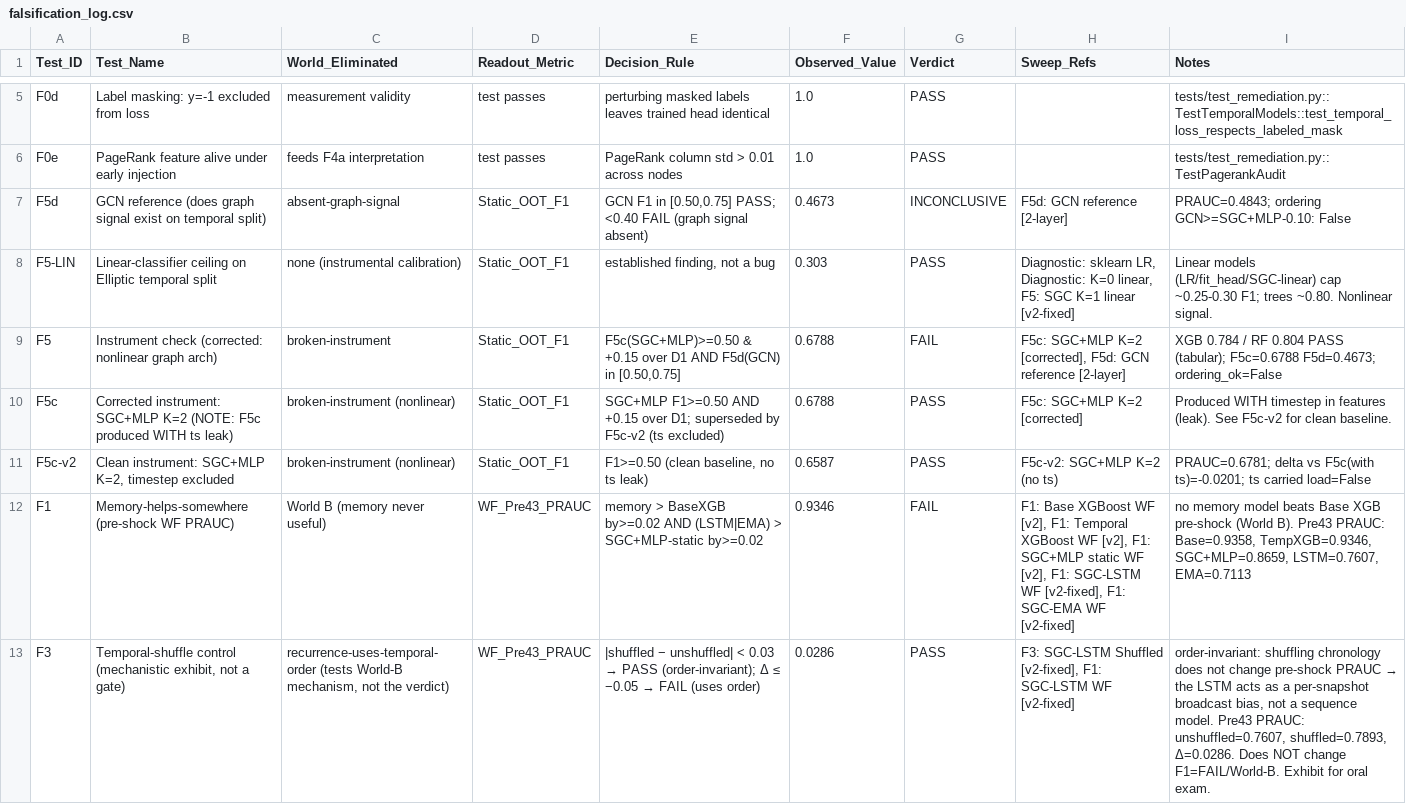
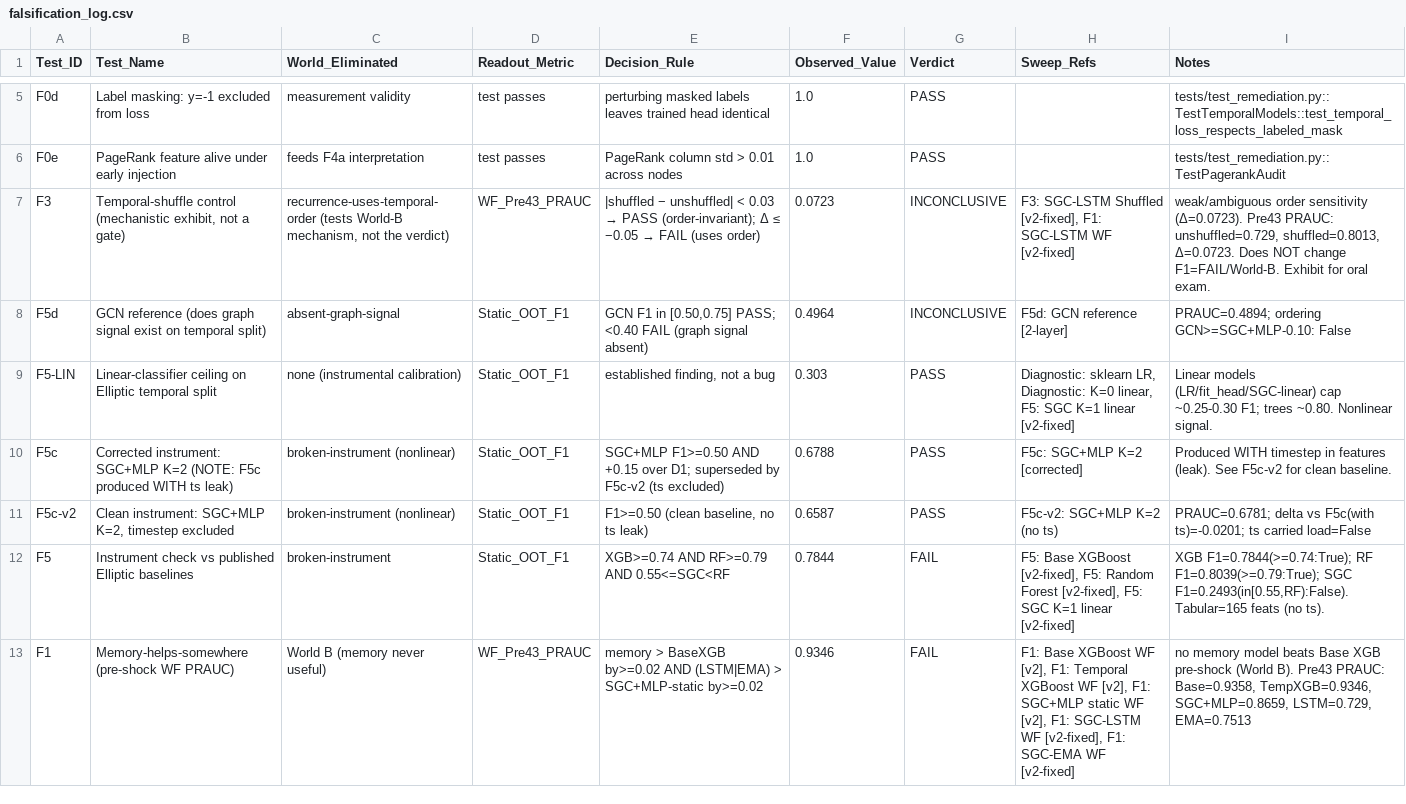
Before and after one commit to AgricolaC/Elliptic-Bitcoin-Project, a CSV file: results/falsification_log.csv, drawn as a sheet; only a part is shown, gaps mark what is left out.

```diff
--- a/results/falsification_log.csv
+++ b/results/falsification_log.csv
@@ -6,8 +6,8 @@ F0d,Label masking: y=-1 excluded from loss,measurement validity,test passes,pert
 F0e,PageRank feature alive under early injection,feeds F4a interpretation,test passes,PageRank column std > 0.01 across nodes,1.0,PASS,,tests/test_remediation.py::TestPagerankAudit
-F5d,GCN reference (does graph signal exist on temporal split),absent-graph-signal,Static_OOT_F1,"GCN F1 in [0.50,0.75] PASS; <0.40 FAIL (graph signal absent)",0.4673,INCONCLUSIVE,F5d: GCN reference [2-layer],PRAUC=0.4843; ordering GCN>=SGC+MLP-0.10: False
+F3,"Temporal-shuffle control (mechanistic exhibit, not a gate)","recurrence-uses-temporal-order (tests World-B mechanism, not the verdict)",WF_Pre43_PRAUC,|shuffled − unshuffled| < 0.03 → PASS (order-invariant); Δ ≤ −0.05 → FAIL (uses order),0.0723,INCONCLUSIVE,"F3: SGC-LSTM Shuffled [v2-fixed], F1: SGC-LSTM WF [v2-fixed]","weak/ambiguous order sensitivity (Δ=0.0723). Pre43 PRAUC: unshuffled=0.729, shuffled=0.8013, Δ=0.0723. Does NOT change F1=FAIL/World-B. Exhibit for oral exam."
+F5d,GCN reference (does graph signal exist on temporal split),absent-graph-signal,Static_OOT_F1,"GCN F1 in [0.50,0.75] PASS; <0.40 FAIL (graph signal absent)",0.4964,INCONCLUSIVE,F5d: GCN reference [2-layer],PRAUC=0.4894; ordering GCN>=SGC+MLP-0.10: False
 F5-LIN,Linear-classifier ceiling on Elliptic temporal split,none (instrumental calibration),Static_OOT_F1,"established finding, not a bug",0.303,PASS,"Diagnostic: sklearn LR, Diagnostic: K=0 linear, F5: SGC K=1 linear [v2-fixed]",Linear models (LR/fit_head/SGC-linear) cap ~0.25-0.30 F1; trees ~0.80. Nonlinear signal.
-F5,Instrument check (corrected: nonlinear graph arch),broken-instrument,Static_OOT_F1,"F5c(SGC+MLP)>=0.50 & +0.15 over D1 AND F5d(GCN) in [0.50,0.75]",0.6788,FAIL,"F5c: SGC+MLP K=2 [corrected], F5d: GCN reference [2-layer]",XGB 0.784 / RF 0.804 PASS (tabular); F5c=0.6788 F5d=0.4673; ordering_ok=False
 F5c,Corrected instrument: SGC+MLP K=2 (NOTE: F5c produced WITH ts leak),broken-instrument (nonlinear),Static_OOT_F1,SGC+MLP F1>=0.50 AND +0.15 over D1; superseded by F5c-v2 (ts excluded),0.6788,PASS,F5c: SGC+MLP K=2 [corrected],Produced WITH timestep in features (leak). See F5c-v2 for clean baseline.
 F5c-v2,"Clean instrument: SGC+MLP K=2, timestep excluded",broken-instrument (nonlinear),Static_OOT_F1,"F1>=0.50 (clean baseline, no ts leak)",0.6587,PASS,F5c-v2: SGC+MLP K=2 (no ts),PRAUC=0.6781; delta vs F5c(with ts)=-0.0201; ts carried load=False
-F1,Memory-helps-somewhere (pre-shock WF PRAUC),World B (memory never useful),WF_Pre43_PRAUC,memory > BaseXGB by>=0.02 AND (LSTM|EMA) > SGC+MLP-static by>=0.02,0.9346,FAIL,"F1: Base XGBoost WF [v2], F1: Temporal XGBoost WF [v2], F1: SGC+MLP static WF [v2], F1: SGC-LSTM WF [v2-fixed], F1: SGC-EMA WF [v2-fixed]","no memory model beats Base XGB pre-shock (World B). Pre43 PRAUC: Base=0.9358, TempXGB=0.9346, SGC+MLP=0.8659, LSTM=0.7607, EMA=0.7113"
-F3,"Temporal-shuffle control (mechanistic exhibit, not a gate)","recurrence-uses-temporal-order (tests World-B mechanism, not the verdict)",WF_Pre43_PRAUC,|shuffled − unshuffled| < 0.03 → PASS (order-invariant); Δ ≤ −0.05 → FAIL (uses order),0.0286,PASS,"F3: SGC-LSTM Shuffled [v2-fixed], F1: SGC-LSTM WF [v2-fixed]","order-invariant: shuffling chronology does not change pre-shock PRAUC → the LSTM acts as a per-snapshot broadcast bias, not a sequence model. Pre43 PRAUC: unshuffled=0.7607, shuffled=0.7893, Δ=0.0286. Does NOT change F1=FAIL/World-B. Exhibit for oral exam."
+F5,Instrument check vs published Elliptic baselines,broken-instrument,Static_OOT_F1,XGB>=0.74 AND RF>=0.79 AND 0.55<=SGC<RF,0.7844,FAIL,"F5: Base XGBoost [v2-fixed], F5: Random Forest [v2-fixed], F5: SGC K=1 linear [v2-fixed]","XGB F1=0.7844(>=0.74:True); RF F1=0.8039(>=0.79:True); SGC F1=0.2493(in[0.55,RF):False). Tabular=165 feats (no ts)."
+F1,Memory-helps-somewhere (pre-shock WF PRAUC),World B (memory never useful),WF_Pre43_PRAUC,memory > BaseXGB by>=0.02 AND (LSTM|EMA) > SGC+MLP-static by>=0.02,0.9346,FAIL,"F1: Base XGBoost WF [v2], F1: Temporal XGBoost WF [v2], F1: SGC+MLP static WF [v2], F1: SGC-LSTM WF [v2-fixed], F1: SGC-EMA WF [v2-fixed]","no memory model beats Base XGB pre-shock (World B). Pre43 PRAUC: Base=0.9358, TempXGB=0.9346, SGC+MLP=0.8659, LSTM=0.729, EMA=0.7513"
```
Also changed, not shown: results/walk_forward_timesteps.csv, 7 other files.
